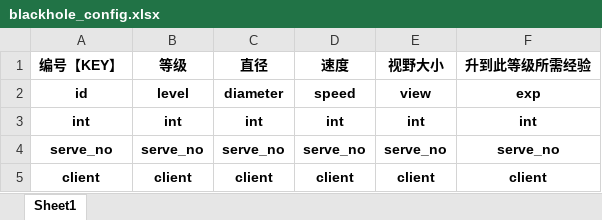
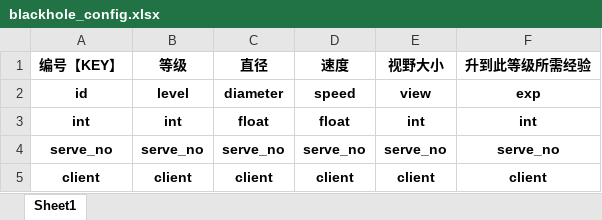
Before and after one commit to hot296652579/cocoscreator_hole, an Excel workbook: excel/blackhole_config.xlsx, sheet Sheet1, drawn as a sheet; only a part is shown; values as stored, in another font and other column widths than the file's, no borders; the diff names each change by its address in the sheet, - before the commit and + after, or states it on an @@ line.

```diff
--- a/excel/blackhole_config.xlsx (sheet Sheet1)
+++ b/excel/blackhole_config.xlsx (sheet Sheet1)
-C3 (直径): int
+C3 (直径): float
-D3 (速度): int
+D3 (速度): float
```
Also changed, not shown: excel/music_config.xlsx.
